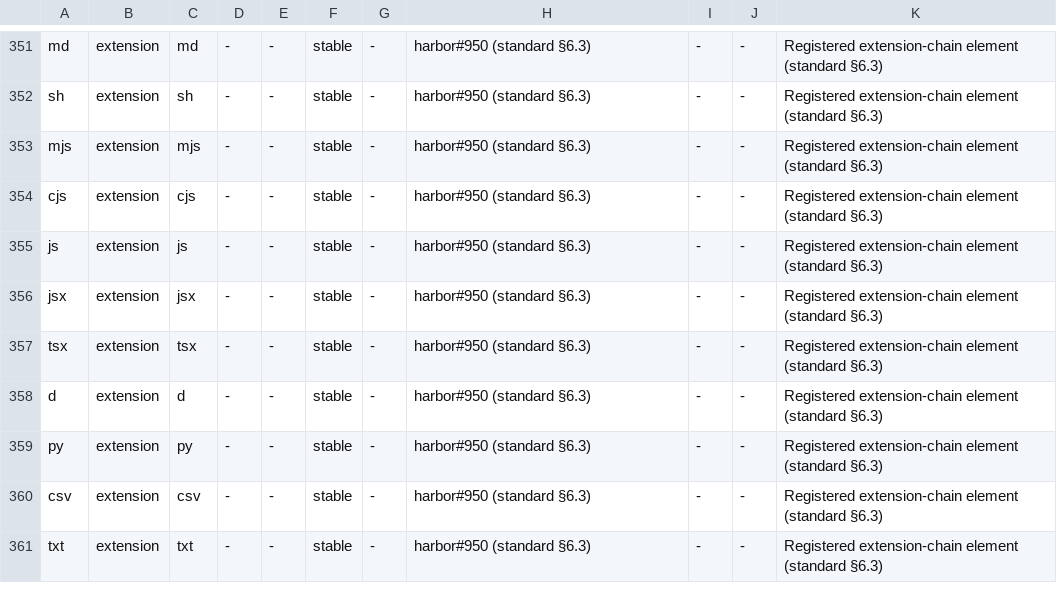
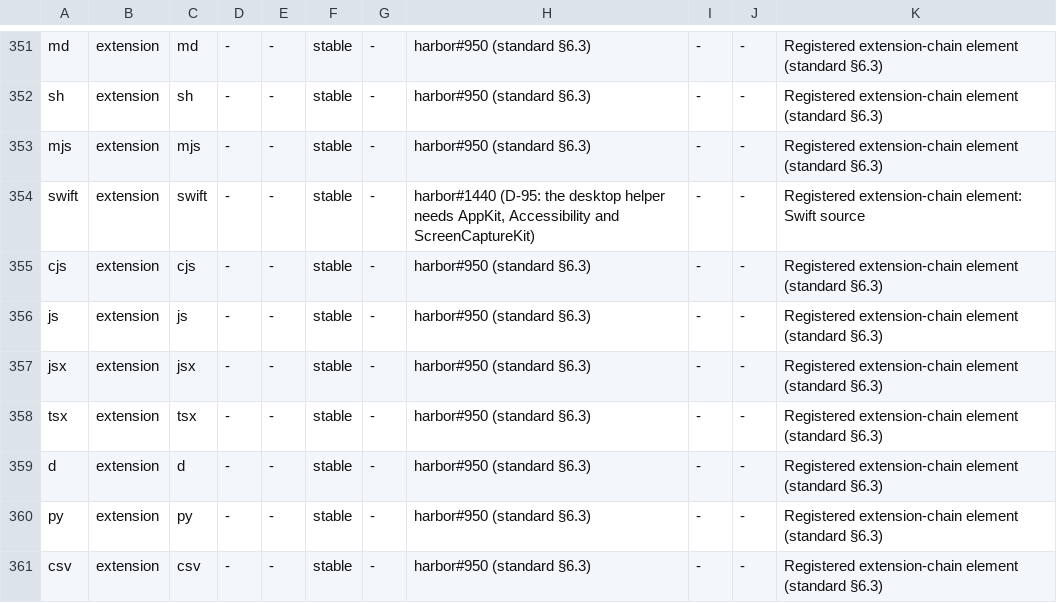
Before and after one commit to VytCepas/harbor-core, a TSV file: standards/naming/terms.tsv, drawn as a sheet; only a part is shown, gaps mark what is left out; the shorter side is filled out with more unchanged rows; the diff names each change by its address in the sheet, - before the commit and + after, or states it on an @@ line.

```diff
--- a/standards/naming/terms.tsv
+++ b/standards/naming/terms.tsv
+row 354: swift | extension | swift | - | - | stable | - | harbor#1440 (D-95: the desktop helper needs AppKit, Accessibility and ScreenCaptureKit) | - | - | Registered extension-chain element: Swift source
```
Also changed, not shown: contracts/bin.tsv, contracts/confinement-mcp.tsv, 21 other files.
